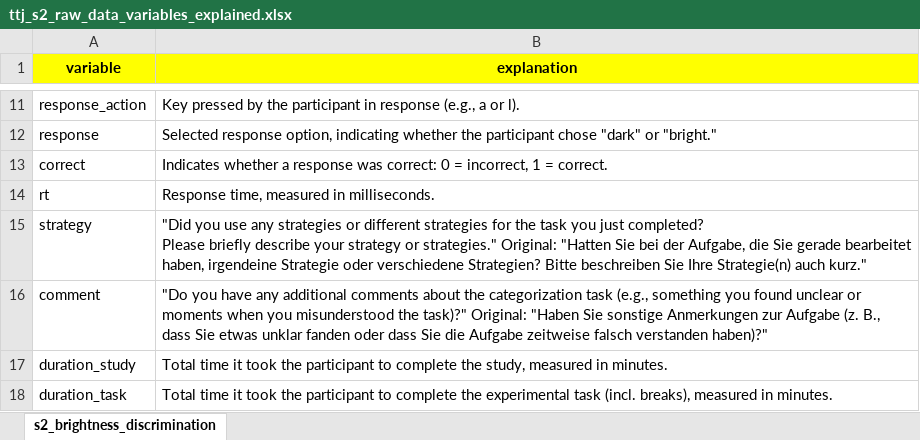
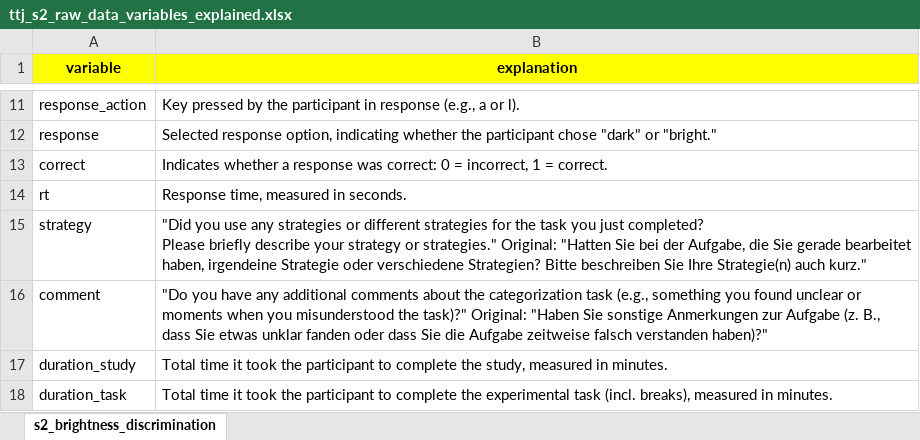
Before and after one commit to jvliss/time_to_jump, an Excel workbook: 3_simulators/data/ttj_s2_raw_data_variables_explained.xlsx, sheet s2_brightness_discrimination, drawn as a sheet; only a part is shown, gaps mark what is left out; values as stored, in another font and other column widths than the file's, no borders; the diff names each change by its address in the sheet, - before the commit and + after, or states it on an @@ line.

Commit message:
Update ttj_s2_raw_data_variables_explained.xlsx

```diff
--- a/3_simulators/data/ttj_s2_raw_data_variables_explained.xlsx (sheet s2_brightness_discrimination)
+++ b/3_simulators/data/ttj_s2_raw_data_variables_explained.xlsx (sheet s2_brightness_discrimination)
-B14 (explanation): Response time, measured in milliseconds.
+B14 (explanation): Response time, measured in seconds.
```
